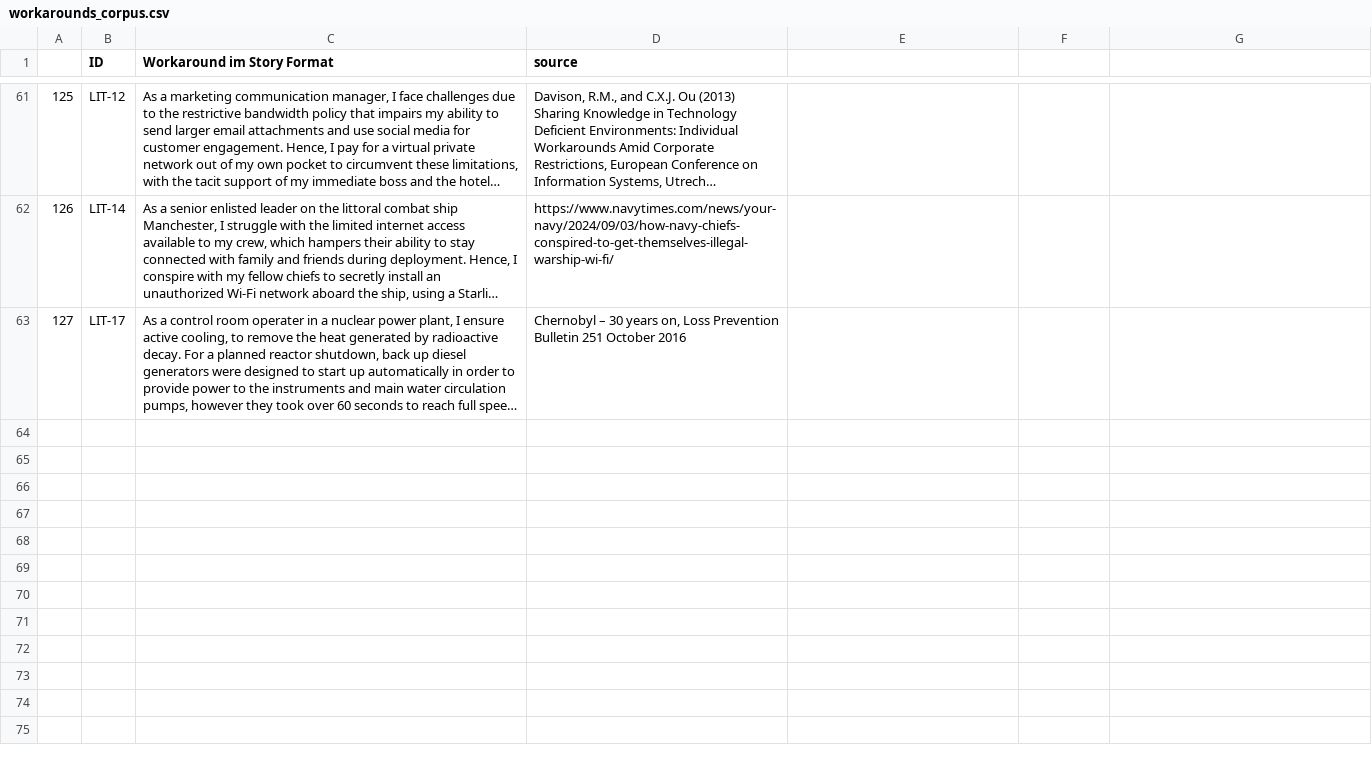
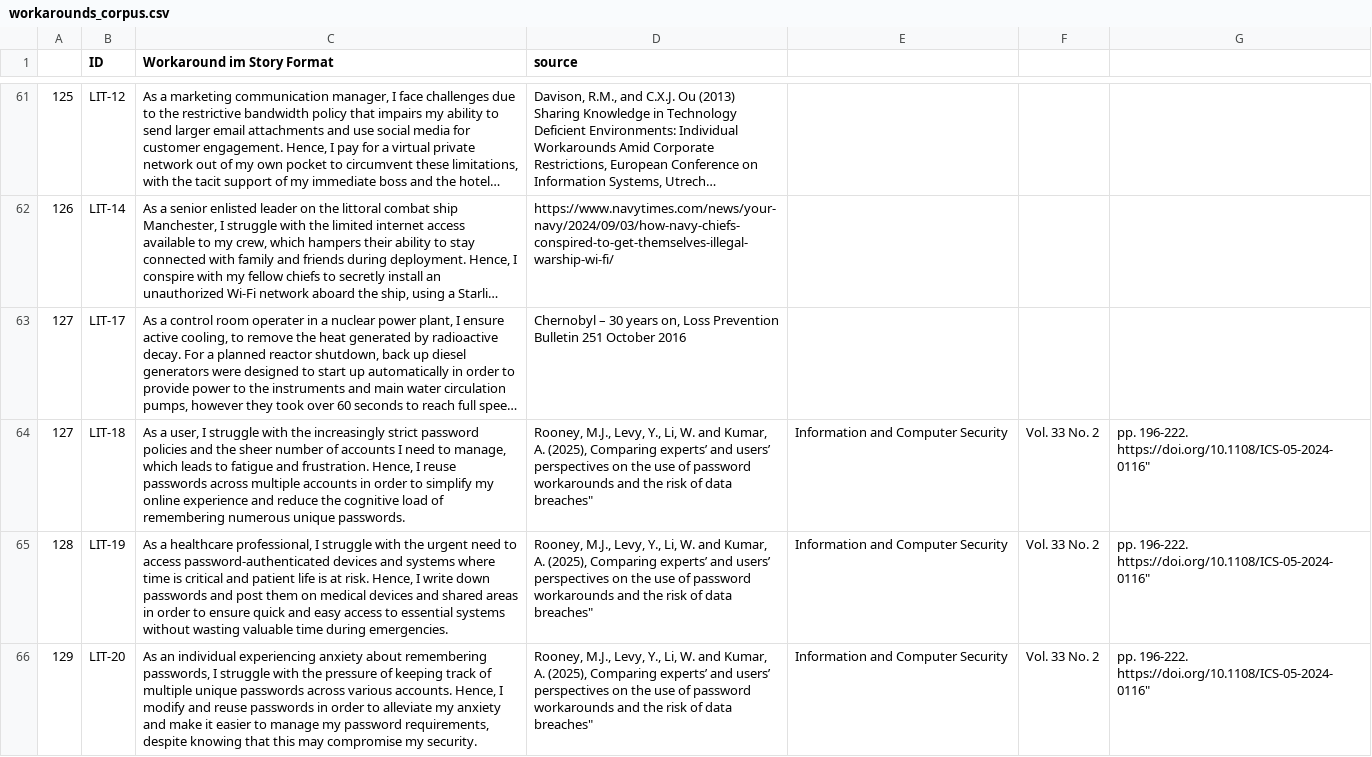
Before and after one commit to viadee/workaround-brainstormer, a CSV file: rag/workarounds_corpus.csv, drawn as a sheet; only a part is shown, gaps mark what is left out; long unchanged cells end in …; the diff covers the shown part only; the diff names each change by its address in the sheet, - before the commit and + after, or states it on an @@ line.

Commit message:
Workarounds from the medical and security literature

```diff
--- a/rag/workarounds_corpus.csv
+++ b/rag/workarounds_corpus.csv
+row 64: 127 | LIT-18 | As a user, I struggle with the increasingly strict password policies and the sheer number of accounts I need to manage, which leads to fatigue and frustration. Hence, I reuse passwords across multiple accounts in order to simplify my online experience and reduce the cognitive load of remembering numerous unique passwords. | Rooney, M.J., Levy, Y., Li, W. and Kumar, A. (2025), Comparing experts’ and users’ perspectives on the use of password workarounds and the risk of data breaches" | Information and Computer Security | Vol. 33 No. 2 | pp. 196-222. https://doi.org/10.1108/ICS-05-2024-0116"
+row 65: 128 | LIT-19 | As a healthcare professional, I struggle with the urgent need to access password-authenticated devices and systems where time is critical and patient life is at risk. Hence, I write down passwords and post them on medical devices and shared areas in order to ensure quick and easy access to essential systems without wasting valuable time during emergencies. | Rooney, M.J., Levy, Y., Li, W. and Kumar, A. (2025), Comparing experts’ and users’ perspectives on the use of password workarounds and the risk of data breaches" | Information and Computer Security | Vol. 33 No. 2 | pp. 196-222. https://doi.org/10.1108/ICS-05-2024-0116"
+row 66: 129 | LIT-20 | As an individual experiencing anxiety about remembering passwords, I struggle with the pressure of keeping track of multiple unique passwords across various accounts. Hence, I modify and reuse passwords in order to alleviate my anxiety and make it easier to manage my password requirements, despite knowing that this may compromise my security. | Rooney, M.J., Levy, Y., Li, W. and Kumar, A. (2025), Comparing experts’ and users’ perspectives on the use of password workarounds and the risk of data breaches" | Information and Computer Security | Vol. 33 No. 2 | pp. 196-222. https://doi.org/10.1108/ICS-05-2024-0116"
```
Also changed, not shown: 3 added rows elsewhere in this file.
